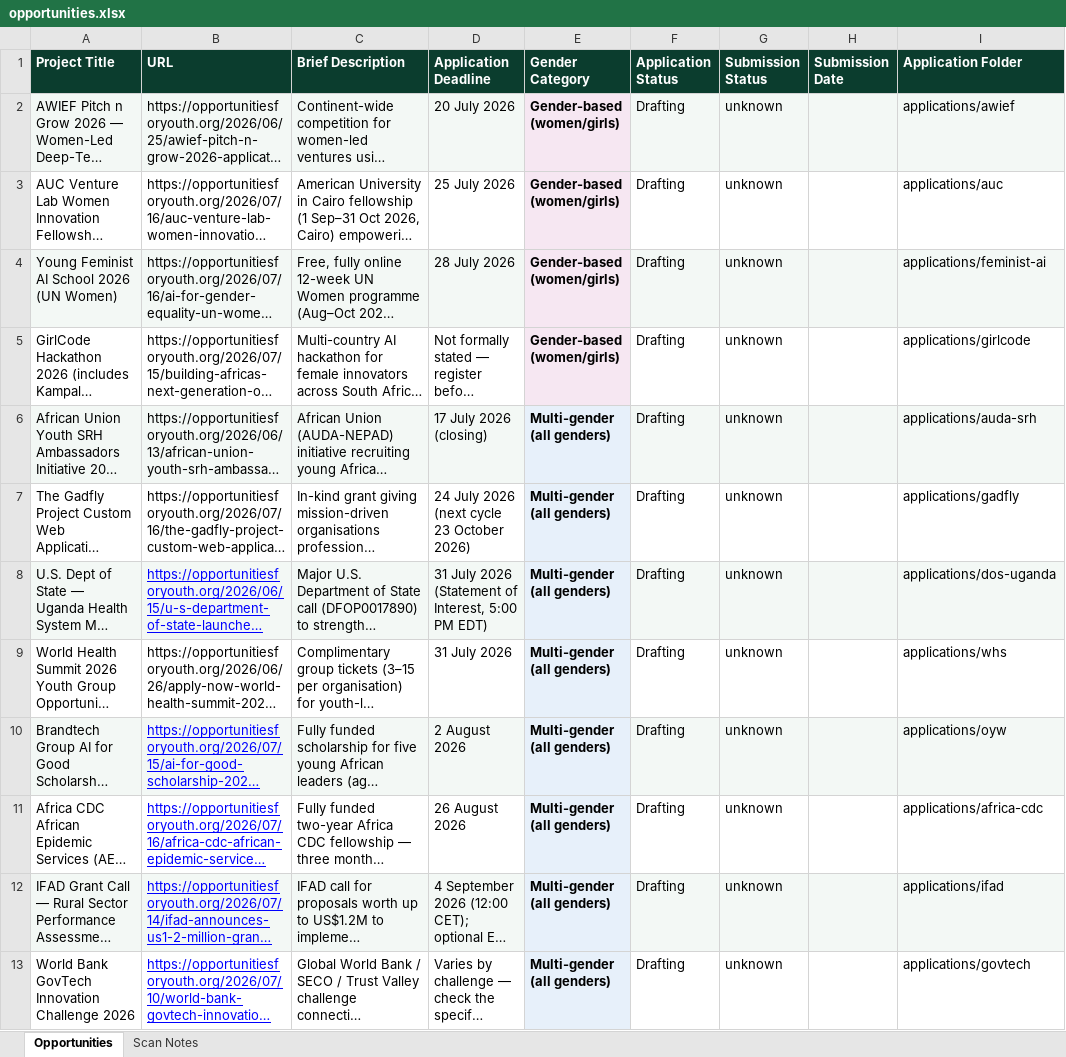
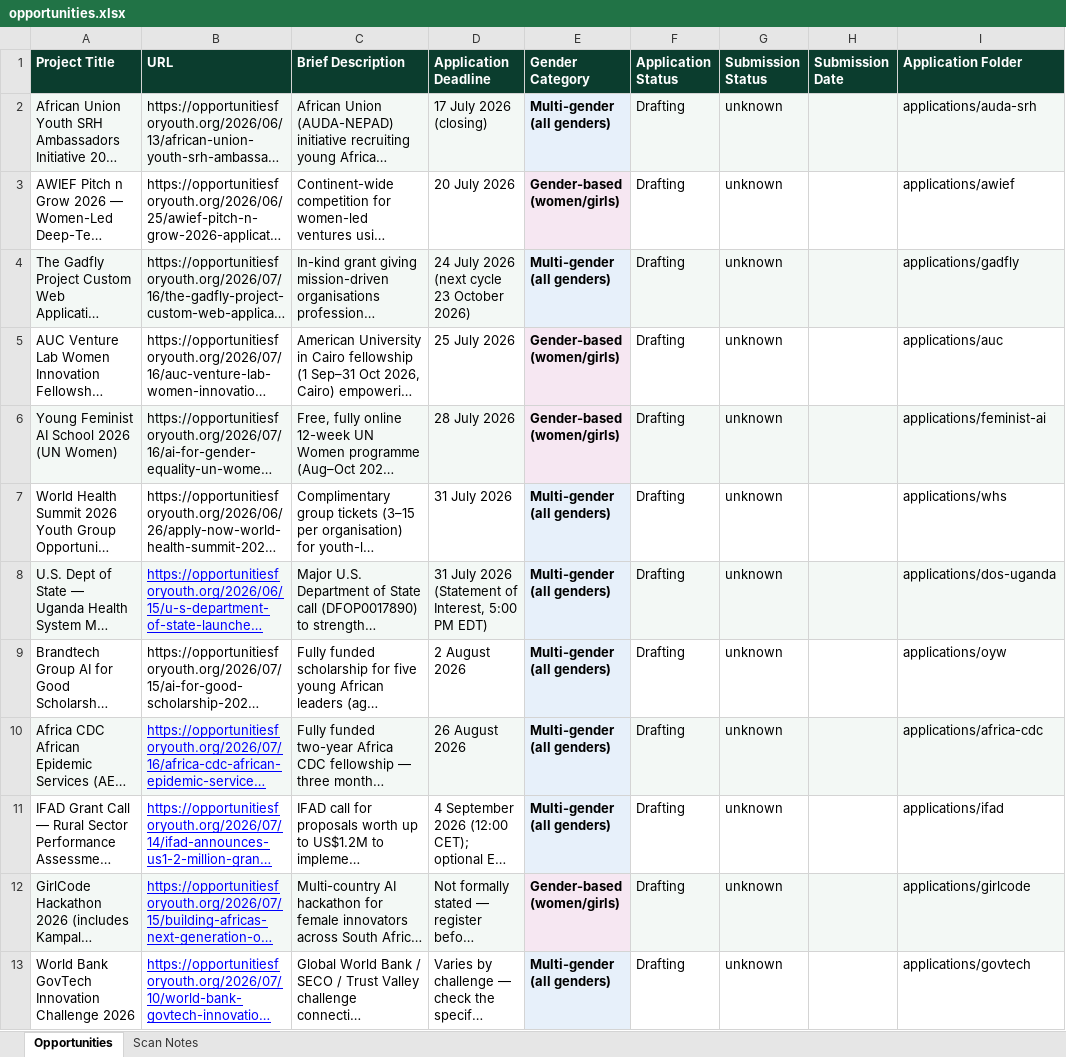
Before and after one commit to WASSWA2624/fairbanks, an Excel workbook: opportunities/opportunities.xlsx, sheet Opportunities, drawn as a sheet; long unchanged cells end in …; values as stored, in another font and other column widths than the file's, no borders; addresses are those after the commit; the diff names each change by its address in the sheet, - before the commit and + after, or states it on an @@ line.

Commit message:
Merge and update peri-urban opportunity scans for community health and FCHIP initiatives
- Removed the `build_opportunities_periurban_deepscan.py` script and its associated output file, `opportunities_periurban_community_health_2026-07.xlsx`, to streamline the opportunity scanning process.
- Updated `build_opportunities_periurban.py` to merge data from the FCHIP and community health scans, ensuring deduplication of opportunities and enhancing the output file, `opportunities_periurban_fchip_2026-07.xlsx`.
- Revised documentation and comments for clarity, focusing on community health intelligence and funding opportunities in peri-urban African contexts.
- Adjusted sorting logic for opportunity listings to prioritize deadlines effectively.

```diff
--- a/opportunities/opportunities.xlsx (sheet Opportunities)
+++ b/opportunities/opportunities.xlsx (sheet Opportunities)
@@ row 6 moved to row 2: African Union Youth SRH Ambassadors Init… @@
-A3:D3 fill: #F3F8F5
+A3:D3 fill: none
-F3:I3 fill: #F3F8F5
+F3:I3 fill: none
@@ row 7 moved to row 4: The Gadfly Project Custom Web Applicatio… @@
@@ row 9 moved to row 7: World Health Summit 2026 Youth Group Opp… @@
-A9:D9 fill: #F3F8F5
+A9:D9 fill: none
@@ B9 underline: on → off, text colour: #0000FF → black @@
-F9:I9 fill: #F3F8F5
+F9:I9 fill: none
-A10:D10 fill: none
+A10:D10 fill: #F3F8F5
-F10:I10 fill: none
+F10:I10 fill: #F3F8F5
-A11:D11 fill: #F3F8F5
+A11:D11 fill: none
-F11:I11 fill: #F3F8F5
+F11:I11 fill: none
@@ row 5 moved to row 12: GirlCode Hackathon 2026 (includes Kampal… @@
```
Also changed, not shown: opportunities/opportunities_periurban_fchip_2026-07.xlsx, 4 other files.
